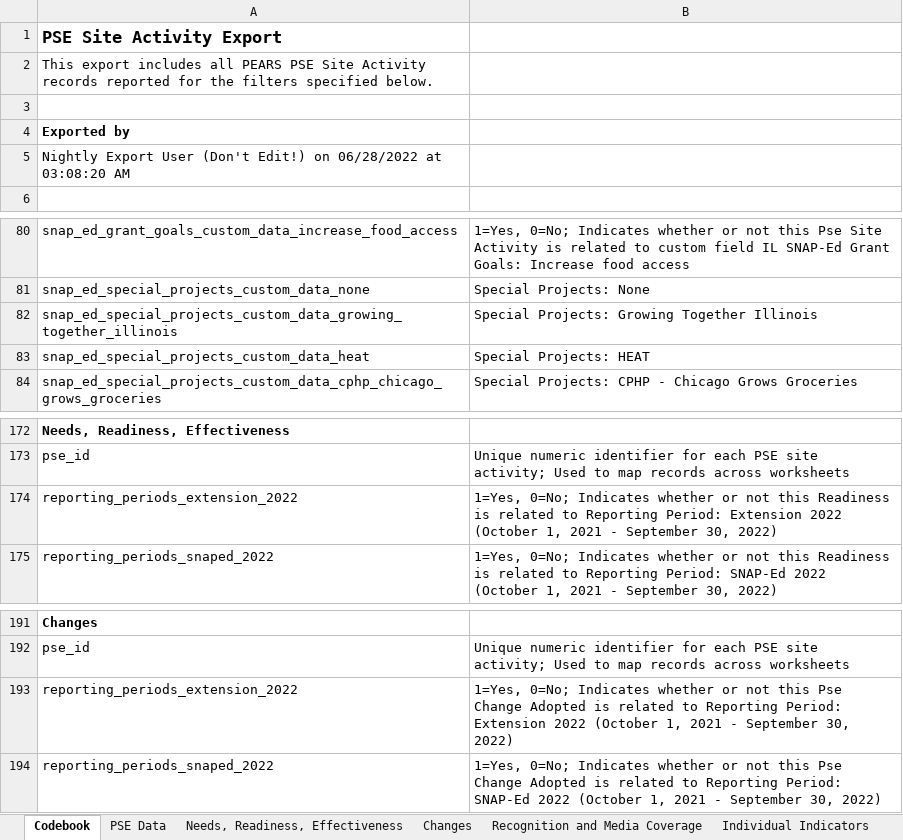
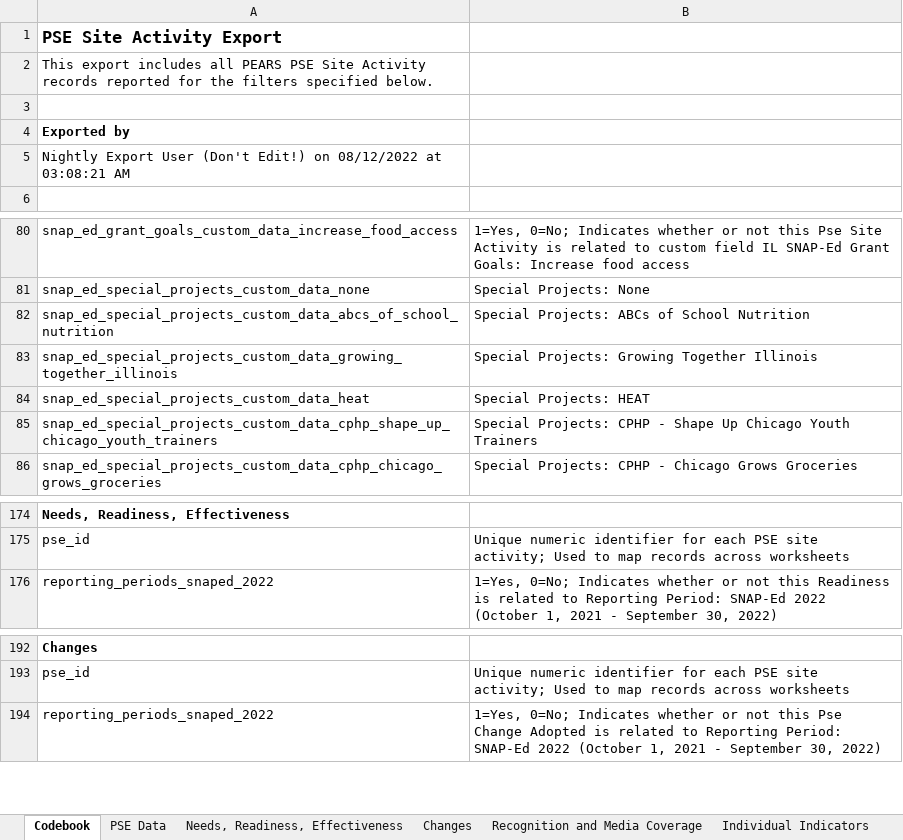
Before and after one commit to jstadni2/pears_nightly_export_reformatting, an Excel workbook: sample_inputs/PSE_Site_Activity_Export.xlsx, sheet Codebook, drawn as a sheet; only a part is shown, gaps mark what is left out; values as stored, in another font and other column widths than the file's, no borders; removed rows and columns are numbered as before the commit, all else as after; the diff names each change by its address in the sheet, - before the commit and + after, or states it on an @@ line.

```diff
--- a/sample_inputs/PSE_Site_Activity_Export.xlsx (sheet Codebook)
+++ b/sample_inputs/PSE_Site_Activity_Export.xlsx (sheet Codebook)
-A5: …Edit!) on 06/28/2022 at 03:08:20 AM
+A5: …Edit!) on 08/12/2022 at 03:08:21 AM
+row 82: snap_ed_special_projects_custom_data_abcs_of_school_nutrition | Special Projects: ABCs of School Nutrition
+row 85: snap_ed_special_projects_custom_data_cphp_shape_up_chicago_youth_trainers | Special Projects: CPHP - Shape Up Chicago Youth Trainers
-row 174: reporting_periods_extension_2022 | 1=Yes, 0=No; Indicates whether or not this Readiness is related to Reporting Period: Extension 2022 (October 1, 2021 - September 30, 2022)
-row 193: reporting_periods_extension_2022 | 1=Yes, 0=No; Indicates whether or not this Pse Change Adopted is related to Reporting Period: Extension 2022 (October 1, 2021 - September 30, 2022)
```
Also changed, not shown: sheet PSE Data, sheet Collaborators, sheet Needs, Readiness, Effectiveness, sheet Changes, sheet Recognition and Media Coverage, sheet Individual Assessments, sample_inputs/Coalition_Export.xlsx, sample_inputs/Indirect_Activity_Export.xlsx, 9 other files.
